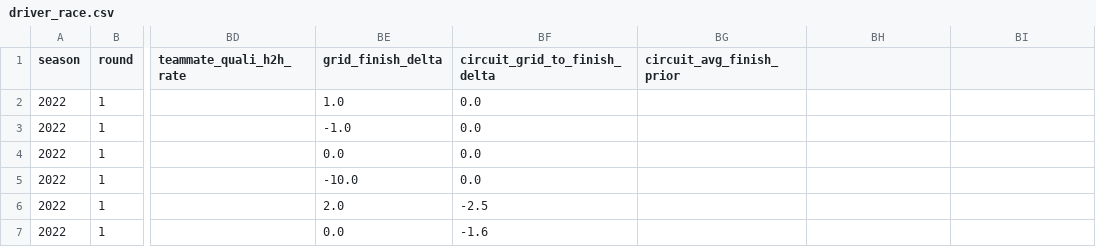
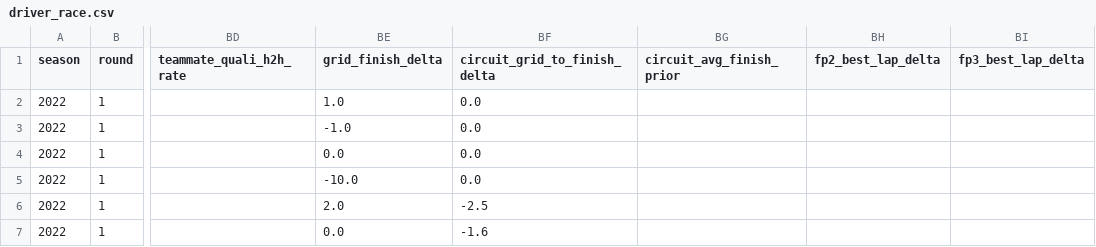
Before and after one commit to sidDarthVader31/pitstopOracle-F1AI, a CSV file: ml/data/processed/driver_race.csv, drawn as a sheet; only a part is shown, gaps mark what is left out; the diff names each change by its address in the sheet, - before the commit and + after, or states it on an @@ line.

```diff
--- a/ml/data/processed/driver_race.csv
+++ b/ml/data/processed/driver_race.csv
-BH1: (empty)
+BH1: fp2_best_lap_delta
-BI1: (empty)
+BI1: fp3_best_lap_delta
```
Also changed, not shown: 48 other files.
